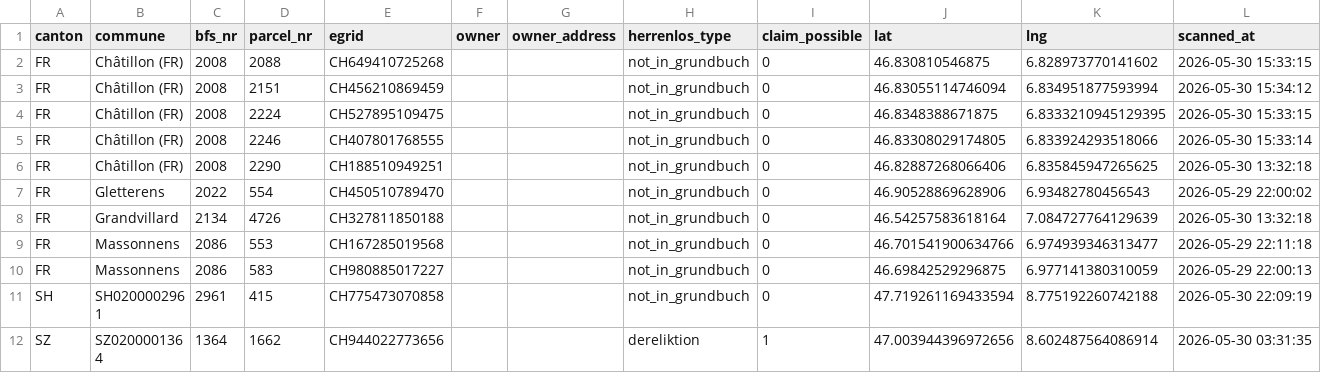
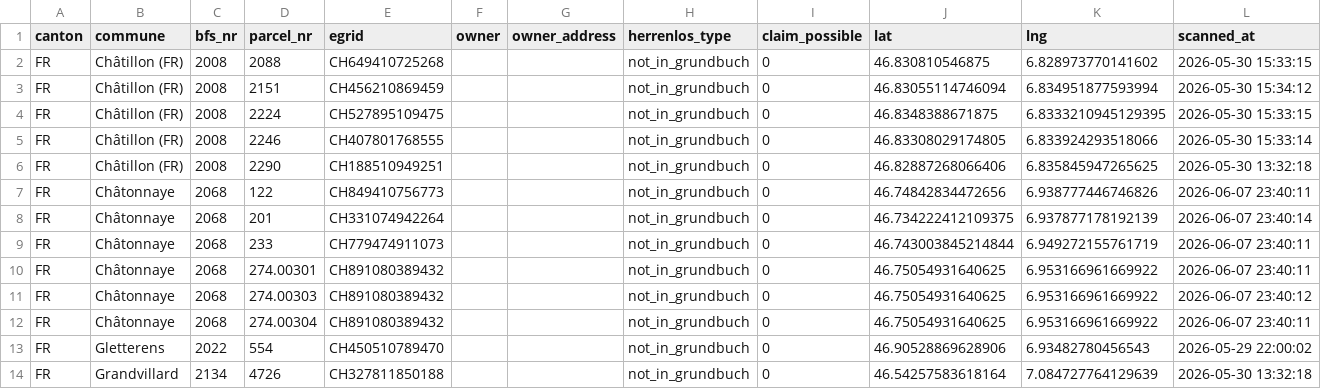
Before and after one commit to birniger/Herrenlos, a CSV file: docs/data/herrenlos.csv, drawn as a sheet; only a part is shown; the shorter side is filled out with more unchanged rows; the diff names each change by its address in the sheet, - before the commit and + after, or states it on an @@ line.

```diff
--- a/docs/data/herrenlos.csv
+++ b/docs/data/herrenlos.csv
+row 7: FR | Châtonnaye | 2068 | 122 | CH849410756773 |  |  | not_in_grundbuch | 0 | 46.74842834472656 | 6.938777446746826 | 2026-06-07 23:40:11
+row 8: FR | Châtonnaye | 2068 | 201 | CH331074942264 |  |  | not_in_grundbuch | 0 | 46.734222412109375 | 6.937877178192139 | 2026-06-07 23:40:14
+row 9: FR | Châtonnaye | 2068 | 233 | CH779474911073 |  |  | not_in_grundbuch | 0 | 46.743003845214844 | 6.949272155761719 | 2026-06-07 23:40:11
+row 10: FR | Châtonnaye | 2068 | 274.00301 | CH891080389432 |  |  | not_in_grundbuch | 0 | 46.75054931640625 | 6.953166961669922 | 2026-06-07 23:40:11
+row 11: FR | Châtonnaye | 2068 | 274.00303 | CH891080389432 |  |  | not_in_grundbuch | 0 | 46.75054931640625 | 6.953166961669922 | 2026-06-07 23:40:12
+row 12: FR | Châtonnaye | 2068 | 274.00304 | CH891080389432 |  |  | not_in_grundbuch | 0 | 46.75054931640625 | 6.953166961669922 | 2026-06-07 23:40:11
```
Also changed, not shown: 5 other files.
